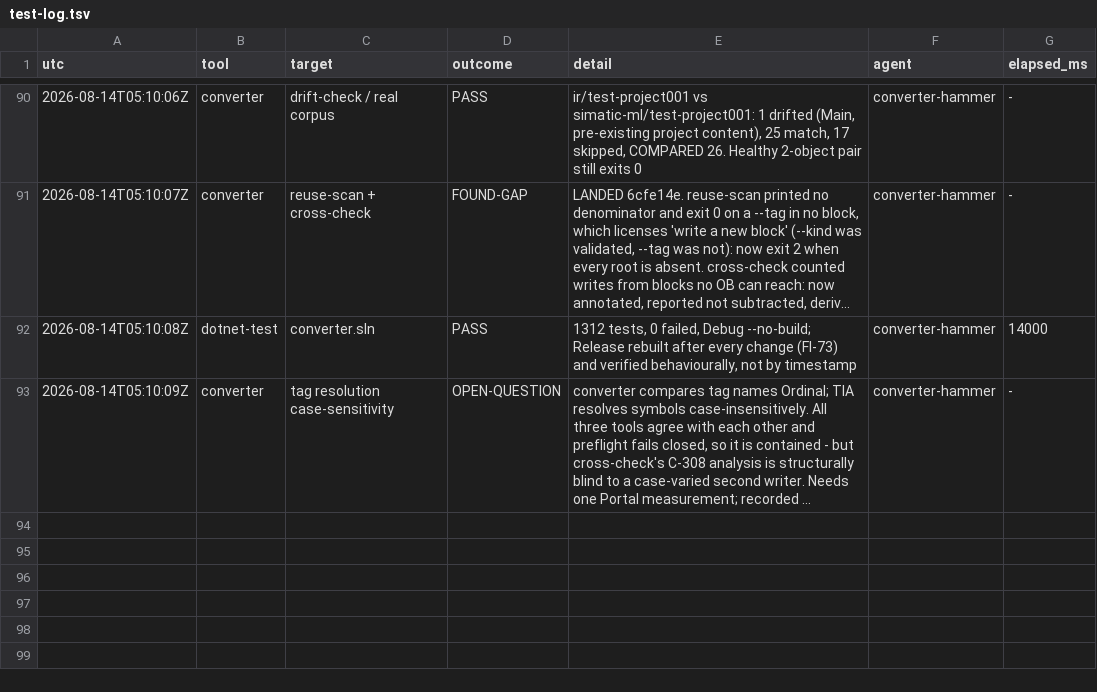
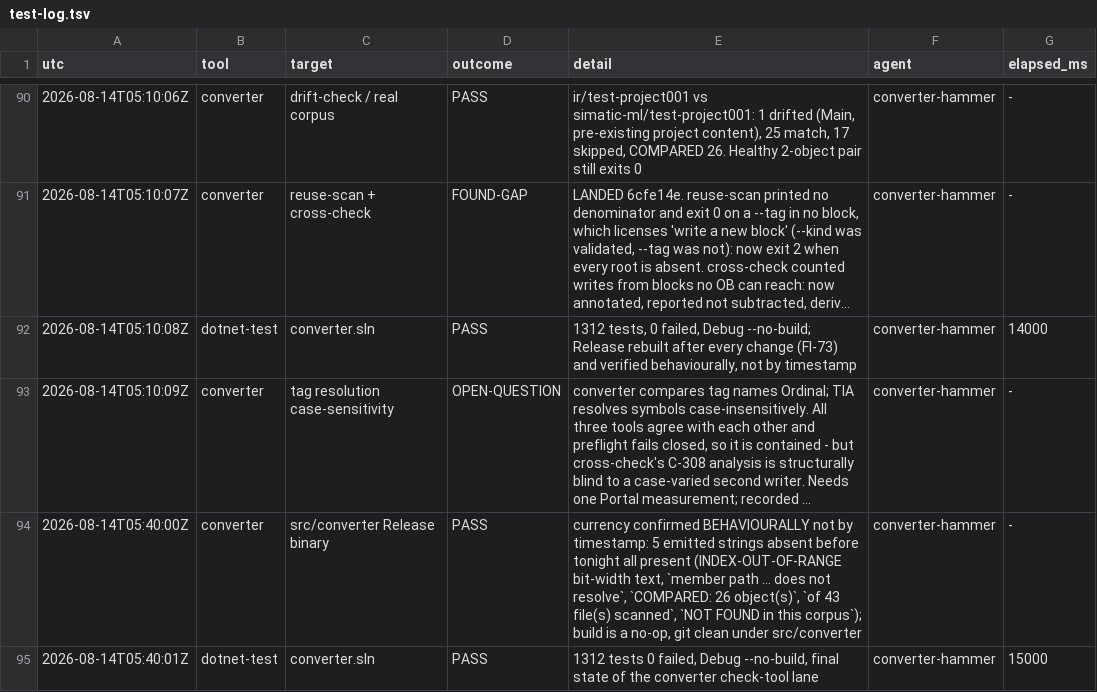
Before and after one commit to oisinsmyth/Ladder-AI, a TSV file: docs/notes/test-log.tsv, drawn as a sheet; only a part is shown, gaps mark what is left out; long unchanged cells end in …; the diff names each change by its address in the sheet, - before the commit and + after, or states it on an @@ line.

```diff
--- a/docs/notes/test-log.tsv
+++ b/docs/notes/test-log.tsv
+row 94: 2026-08-14T05:40:00Z | converter | src/converter Release binary | PASS | currency confirmed BEHAVIOURALLY not by timestamp: 5 emitted strings absent before tonight all present (INDEX-OUT-OF-RANGE bit-width text, `member path ... does not resolve`, `COMPARED: 26 object(s)`, `of 43 file(s) scanned`, `NOT FOUND in this corpus`); build is a no-op, git clean under src/converter | converter-hammer | -
+row 95: 2026-08-14T05:40:01Z | dotnet-test | converter.sln | PASS | 1312 tests 0 failed, Debug --no-build, final state of the converter check-tool lane | converter-hammer | 15000
```
